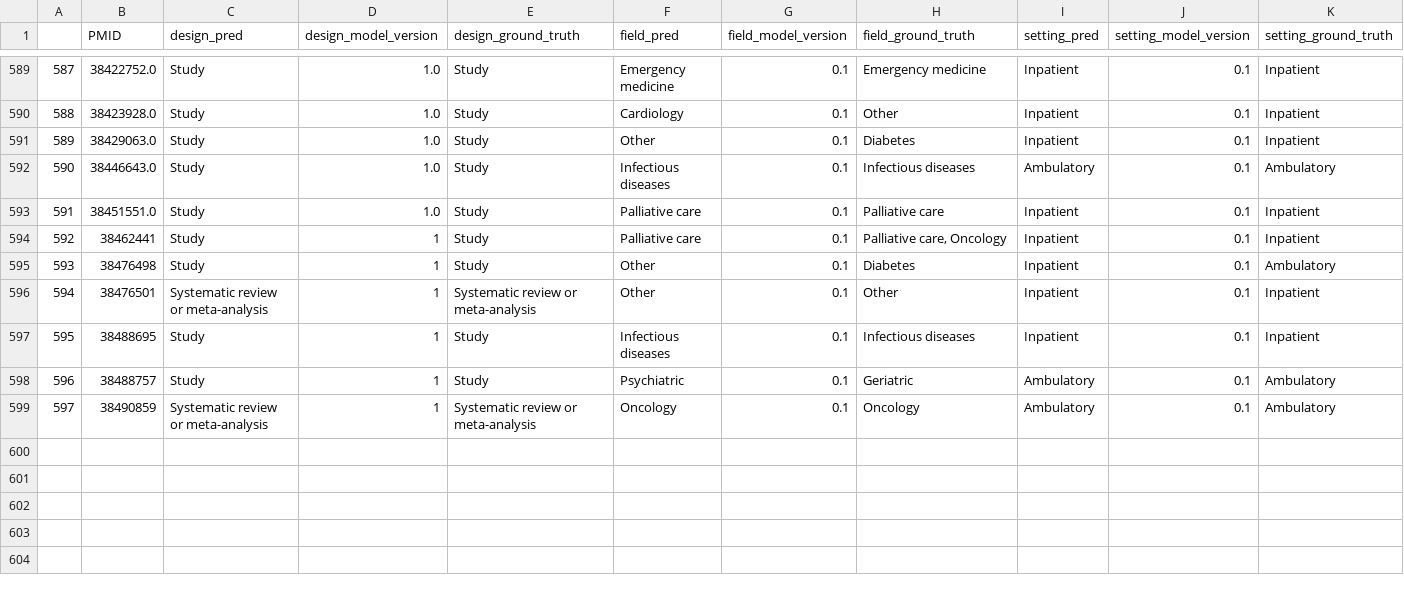
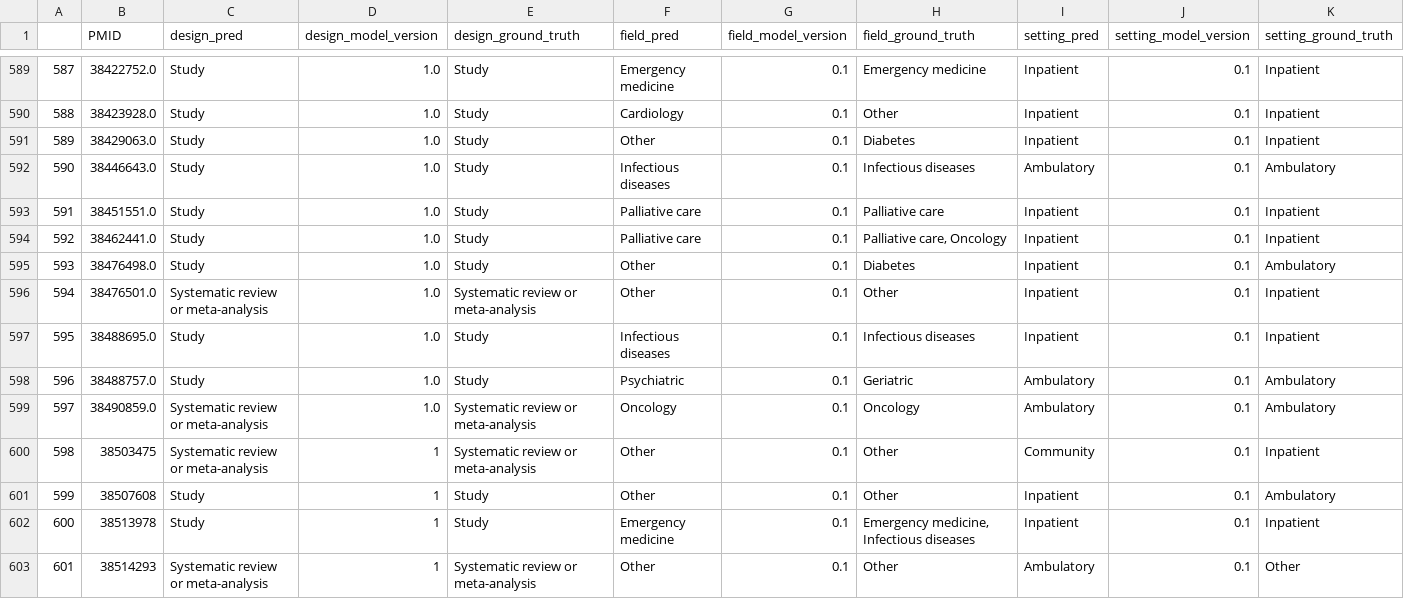
Before and after one commit to urppchusj/impactpharmacie, a CSV file: data/second_gen/predictions.csv, drawn as a sheet; only a part is shown, gaps mark what is left out.

```diff
--- a/data/second_gen/predictions.csv
+++ b/data/second_gen/predictions.csv
@@ -593,7 +593,11 @@
 591,38451551.0,Study,1.0,Study,Palliative care,0.1,Palliative care,Inpatient,0.1,Inpatient
-592,38462441,Study,1,Study,Palliative care,0.1,"Palliative care, Oncology",Inpatient,0.1,Inpatient
-593,38476498,Study,1,Study,Other,0.1,Diabetes,Inpatient,0.1,Ambulatory
-594,38476501,Systematic review or meta-analysis,1,Systematic review or meta-analysis,Other,0.1,Other,Inpatient,0.1,Inpatient
-595,38488695,Study,1,Study,Infectious diseases,0.1,Infectious diseases,Inpatient,0.1,Inpatient
-596,38488757,Study,1,Study,Psychiatric,0.1,Geriatric,Ambulatory,0.1,Ambulatory
-597,38490859,Systematic review or meta-analysis,1,Systematic review or meta-analysis,Oncology,0.1,Oncology,Ambulatory,0.1,Ambulatory
+592,38462441.0,Study,1.0,Study,Palliative care,0.1,"Palliative care, Oncology",Inpatient,0.1,Inpatient
+593,38476498.0,Study,1.0,Study,Other,0.1,Diabetes,Inpatient,0.1,Ambulatory
+594,38476501.0,Systematic review or meta-analysis,1.0,Systematic review or meta-analysis,Other,0.1,Other,Inpatient,0.1,Inpatient
+595,38488695.0,Study,1.0,Study,Infectious diseases,0.1,Infectious diseases,Inpatient,0.1,Inpatient
+596,38488757.0,Study,1.0,Study,Psychiatric,0.1,Geriatric,Ambulatory,0.1,Ambulatory
+597,38490859.0,Systematic review or meta-analysis,1.0,Systematic review or meta-analysis,Oncology,0.1,Oncology,Ambulatory,0.1,Ambulatory
+598,38503475,Systematic review or meta-analysis,1,Systematic review or meta-analysis,Other,0.1,Other,Community,0.1,Inpatient
+599,38507608,Study,1,Study,Other,0.1,Other,Inpatient,0.1,Ambulatory
+600,38513978,Study,1,Study,Emergency medicine,0.1,"Emergency medicine, Infectious diseases",Inpatient,0.1,Inpatient
+601,38514293,Systematic review or meta-analysis,1,Systematic review or meta-analysis,Other,0.1,Other,Ambulatory,0.1,Other
```
Also changed, not shown: data/second_gen/extraction_log.csv, 2 other files.
